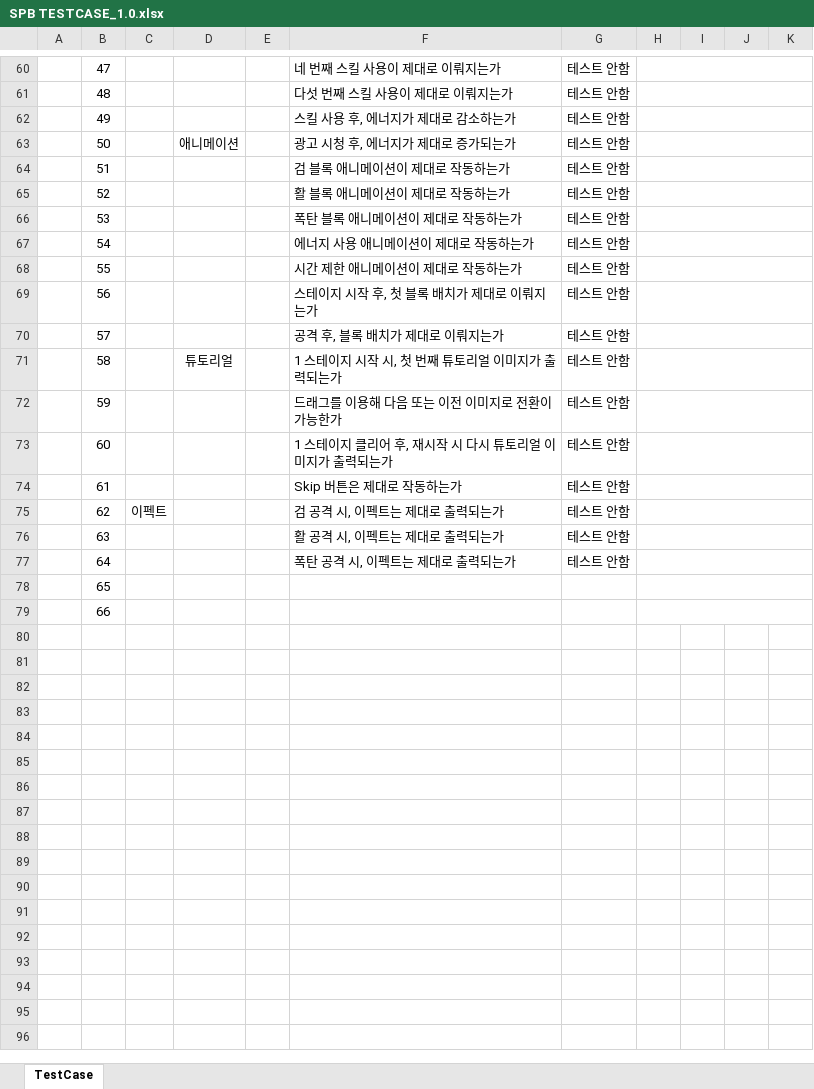
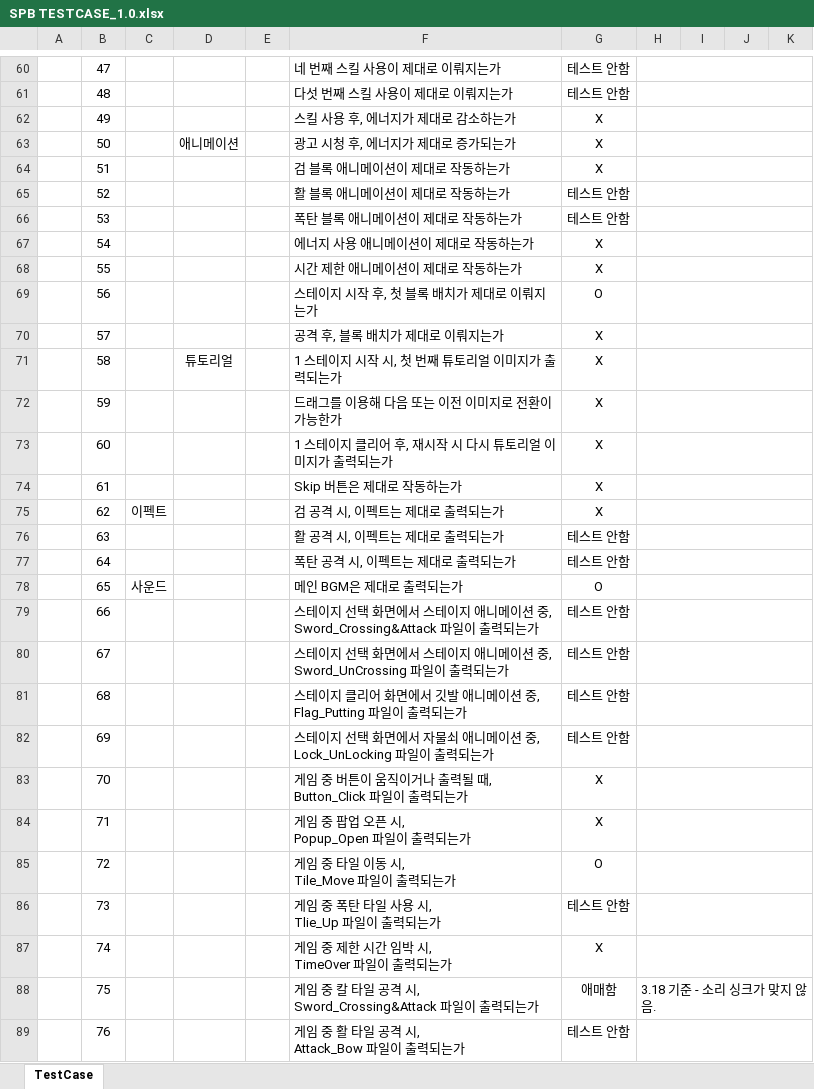
Before and after one commit to PenguinPistol/Sliding_Puzzle_Battle, an Excel workbook: 기획서/Test Case/SPB TESTCASE_1.0.xlsx, sheet TestCase, drawn as a sheet; only a part is shown, gaps mark what is left out; values as stored, in another font and other column widths than the file's, no borders; conditional formats not drawn; ↵ is a line break in a cell; the diff covers the shown part only; the diff names each change by its address in the sheet, - before the commit and + after, or states it on an @@ line.

```diff
--- a/기획서/Test Case/SPB TESTCASE_1.0.xlsx (sheet TestCase)
+++ b/기획서/Test Case/SPB TESTCASE_1.0.xlsx (sheet TestCase)
-G62:G64: 테스트 안함
+G62:G64: X
-G67:G68: 테스트 안함
+G67:G68: X
-G69: 테스트 안함
+G69: O
-G70:G75: 테스트 안함
+G70:G75: X
-C78: (empty)
+C78: 사운드
-F78: (empty)
+F78: 메인 BGM은 제대로 출력되는가
-G78: (empty)
+G78: O
-F79: (empty)
+F79: 스테이지 선택 화면에서 스테이지 애니메이션 중, ↵ Sword_Crossing&Attack 파일이 출력되는가
-G79: (empty)
+G79: 테스트 안함
+row 80:  | 67 |  |  |  | 스테이지 선택 화면에서 스테이지 애니메이션 중, ↵ Sword_UnCrossing 파일이 출력되는가 | 테스트 안함
+row 81:  | 68 |  |  |  | 스테이지 클리어 화면에서 깃발 애니메이션 중, ↵ Flag_Putting 파일이 출력되는가 | 테스트 안함
+row 82:  | 69 |  |  |  | 스테이지 선택 화면에서 자물쇠 애니메이션 중, ↵ Lock_UnLocking 파일이 출력되는가 | 테스트 안함
+row 83:  | 70 |  |  |  | 게임 중 버튼이 움직이거나 출력될 때, ↵ Button_Click 파일이 출력되는가 | X
+row 84:  | 71 |  |  |  | 게임 중 팝업 오픈 시, ↵ Popup_Open 파일이 출력되는가 | X
+row 85:  | 72 |  |  |  | 게임 중 타일 이동 시, ↵ Tile_Move 파일이 출력되는가 | O
+row 86:  | 73 |  |  |  | 게임 중 폭탄 타일 사용 시, ↵ Tlie_Up 파일이 출력되는가 | 테스트 안함
+row 87:  | 74 |  |  |  | 게임 중 제한 시간 임박 시, ↵ TimeOver 파일이 출력되는가 | X
+row 88:  | 75 |  |  |  | 게임 중 칼 타일 공격 시, ↵ Sword_Crossing&Attack 파일이 출력되는가 | 애매함 | 3.18 기준 - 소리 싱크가 맞지 않음.
+row 89:  | 76 |  |  |  | 게임 중 활 타일 공격 시, ↵ Attack_Bow 파일이 출력되는가 | 테스트 안함
```
Also changed, not shown: 3 added rows and 60 edited cells elsewhere in this sheet.
